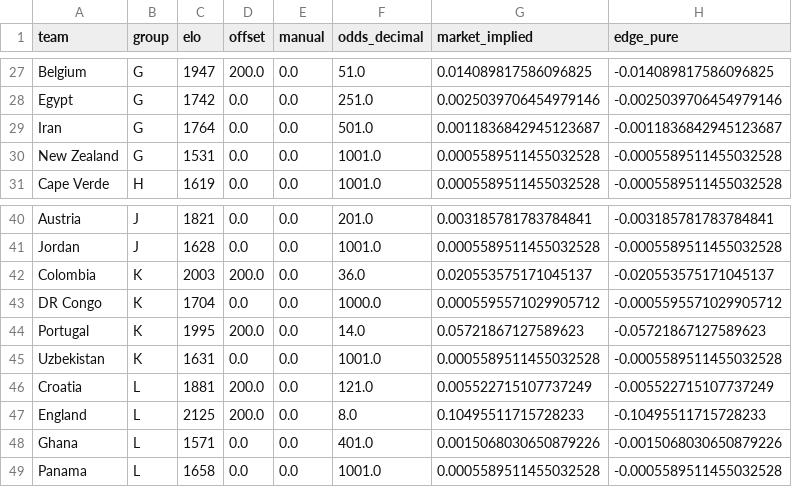
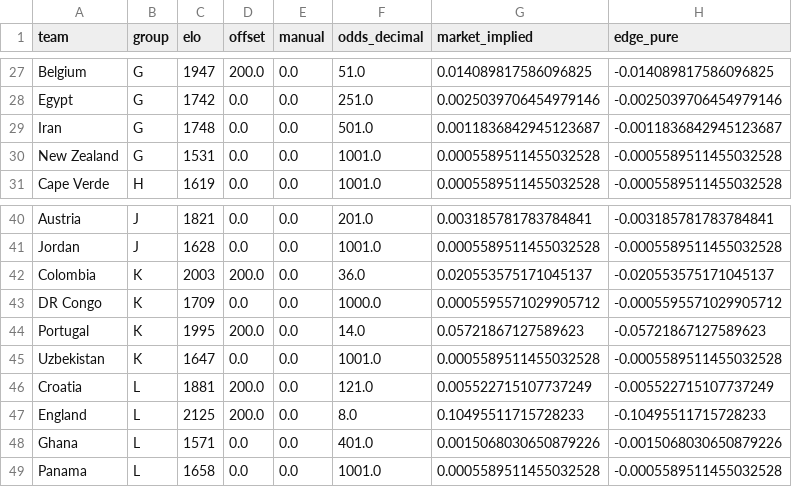
Before and after one commit to WildCamelHyperMedia/wc2026-model, a CSV file: wc2026_results.csv, drawn as a sheet; only a part is shown, gaps mark what is left out; the diff names each change by its address in the sheet, - before the commit and + after, or states it on an @@ line.

```diff
--- a/wc2026_results.csv
+++ b/wc2026_results.csv
-C29 (elo): 1764
+C29 (elo): 1748
-C43 (elo): 1704
+C43 (elo): 1709
-C45 (elo): 1631
+C45 (elo): 1647
```
Also changed, not shown: wc2026_matches.csv, 5 other files.
